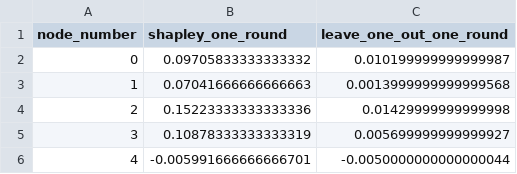
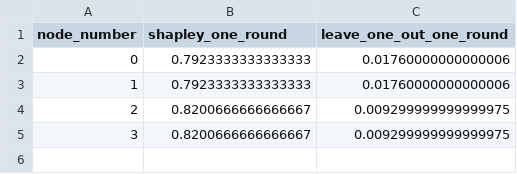
Before and after one commit to MKZuziak/Asociita, a CSV file: examples/contribution_results.csv, drawn as a sheet.

```diff
--- a/examples/contribution_results.csv
+++ b/examples/contribution_results.csv
@@ -1,6 +1,5 @@
 node_number,shapley_one_round,leave_one_out_one_round
-0,0.09705833333333332,0.010199999999999987
-1,0.07041666666666663,0.0013999999999999568
-2,0.15223333333333336,0.01429999999999998
-3,0.10878333333333319,0.005699999999999927
-4,-0.005991666666666701,-0.0050000000000000044
+0,0.7923333333333333,0.01760000000000006
+1,0.7923333333333333,0.01760000000000006
+2,0.8200666666666667,0.009299999999999975
+3,0.8200666666666667,0.009299999999999975
```
Also changed, not shown: 1 other file.
